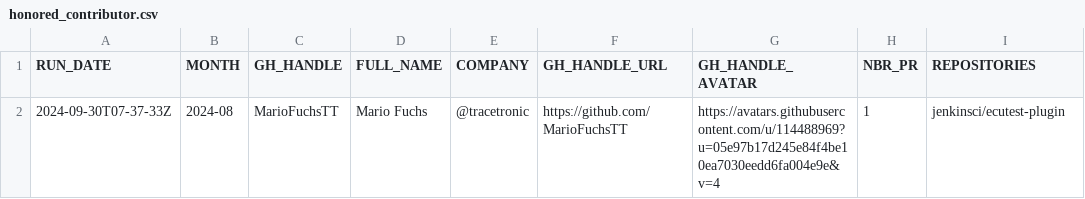
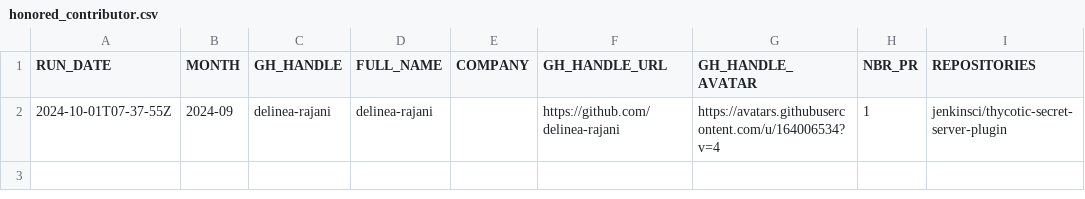
Before and after one commit to gounthar/jenkins-submitter-stats, a CSV file: data/honored_contributor.csv, drawn as a sheet.

```diff
--- a/data/honored_contributor.csv
+++ b/data/honored_contributor.csv
@@ -1,2 +1,2 @@
 "RUN_DATE", "MONTH", "GH_HANDLE", "FULL_NAME", "COMPANY", "GH_HANDLE_URL", "GH_HANDLE_AVATAR", "NBR_PR", "REPOSITORIES"
-"2024-09-30T07-37-33Z", "2024-08", "MarioFuchsTT", "Mario Fuchs", "@tracetronic", "https://github.com/MarioFuchsTT", "https://avatars.githubusercontent.com/u/114488969?u=05e97b17d245e84f4be10ea7030eedd6fa004e9e&v=4", "1", "jenkinsci/ecutest-plugin"
+"2024-10-01T07-37-55Z", "2024-09", "delinea-rajani", "delinea-rajani", "", "https://github.com/delinea-rajani", "https://avatars.githubusercontent.com/u/164006534?v=4", "1", "jenkinsci/thycotic-secret-server-plugin"
```
